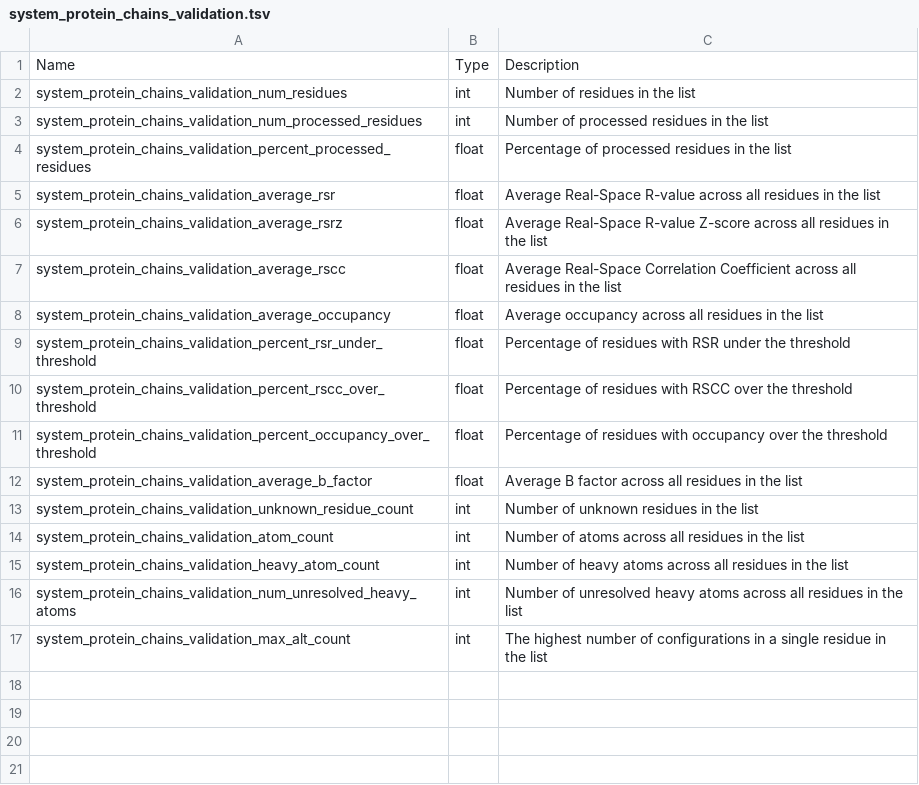
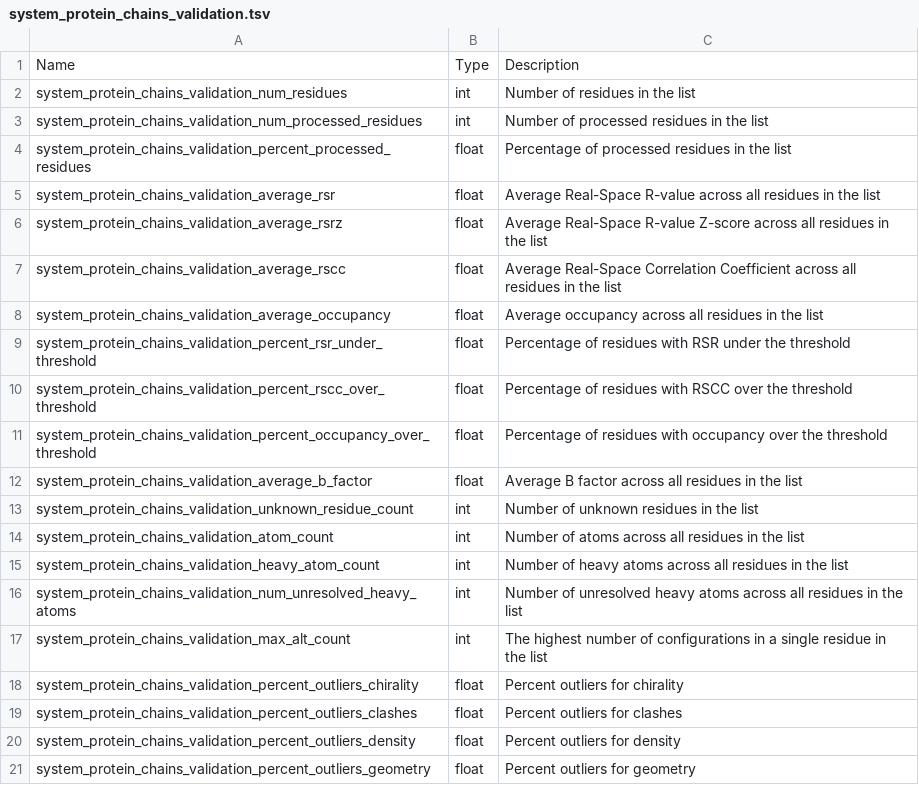
Before and after one commit to plinder-org/plinder, a TSV file: column_descriptions/system_protein_chains_validation.tsv, drawn as a sheet.

```diff
--- a/column_descriptions/system_protein_chains_validation.tsv
+++ b/column_descriptions/system_protein_chains_validation.tsv
@@ -17 +17,5 @@ system_protein_chains_validation_num_unresolved_heavy_atoms	int	Number of unreso
 system_protein_chains_validation_max_alt_count	int	The highest number of configurations in a single residue in the list
+system_protein_chains_validation_percent_outliers_chirality	float	Percent outliers for chirality
+system_protein_chains_validation_percent_outliers_clashes	float	Percent outliers for clashes
+system_protein_chains_validation_percent_outliers_density	float	Percent outliers for density
+system_protein_chains_validation_percent_outliers_geometry	float	Percent outliers for geometry
```
Also changed, not shown: column_descriptions/ligand_interacting_ligand_chains.tsv, column_descriptions/ligand_interacting_ligand_chains_validation.tsv, 6 other files.
